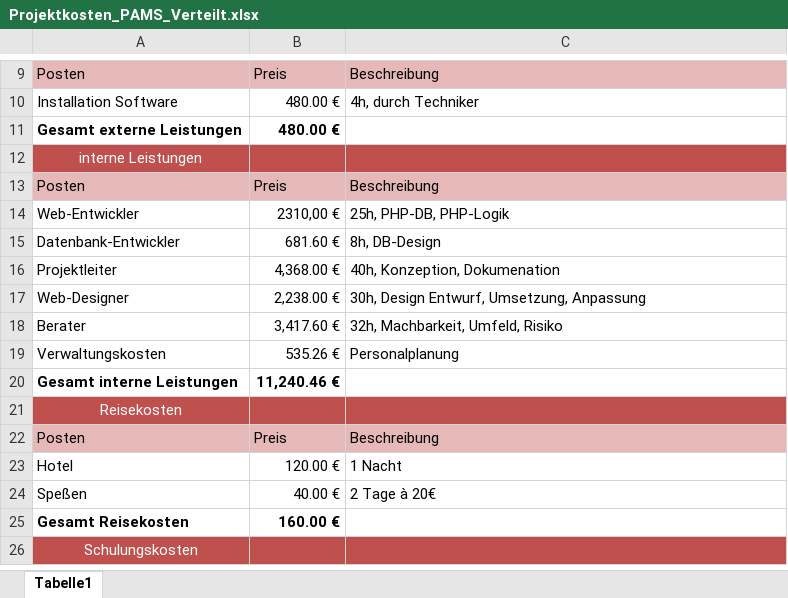
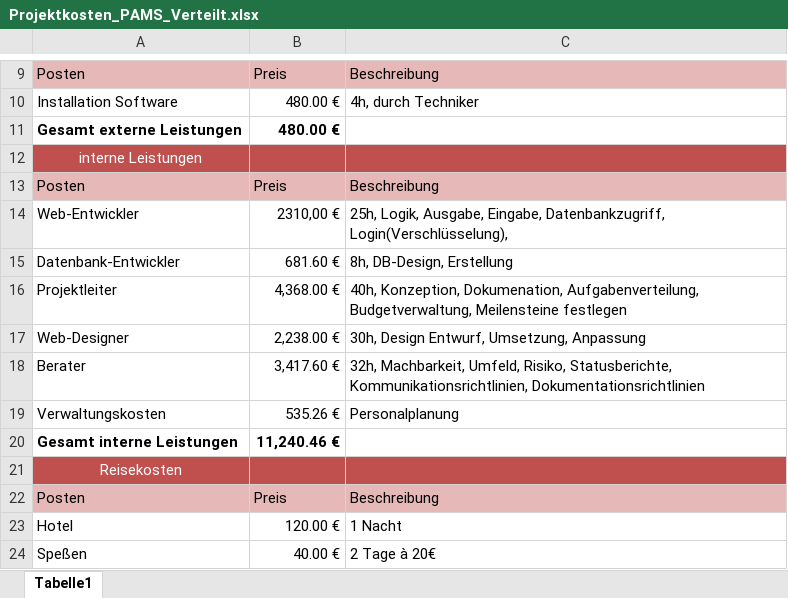
Before and after one commit to Masterarth/PM, an Excel workbook: documents/projectmanagement/Definition/Projektkosten_PAMS_Verteilt.xlsx, sheet Tabelle1, drawn as a sheet; only a part is shown, gaps mark what is left out; the shorter side is filled out with more unchanged rows; values as stored, in another font and other column widths than the file's, no borders; the diff names each change by its address in the sheet, - before the commit and + after, or states it on an @@ line.

Commit message:
- Pflichtenheft aktualisiert - Projektkosten aktualisiert

```diff
--- a/documents/projectmanagement/Definition/Projektkosten_PAMS_Verteilt.xlsx (sheet Tabelle1)
+++ b/documents/projectmanagement/Definition/Projektkosten_PAMS_Verteilt.xlsx (sheet Tabelle1)
-C14: 25h, PHP-DB, PHP-Logik
+C14: 25h, Logik, Ausgabe, Eingabe, Datenbankzugriff, Login(Verschlüsselung),
-C15: 8h, DB-Design
+C15: 8h, DB-Design, Erstellung
-C16: 40h, Konzeption, Dokumenation
+C16: 40h, Konzeption, Dokumenation, Aufgabenverteilung, Budgetverwaltung, Meilensteine festlegen
-C18: …Machbarkeit, Umfeld, Risiko
+C18: …Machbarkeit, Umfeld, Risiko, Statusberichte, Kommunikationsrichtlinien, Dokumentationsrichtlinien
```
Also changed, not shown: documents/projectmanagement/Definition/Projektkosten_PAMS_Zentral.xlsx, 1 other file.
